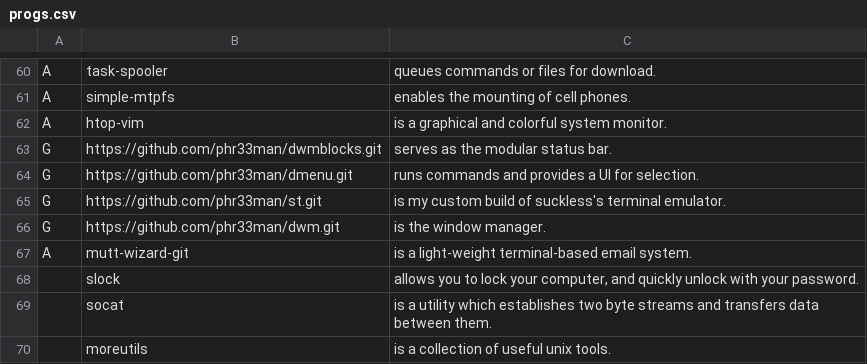
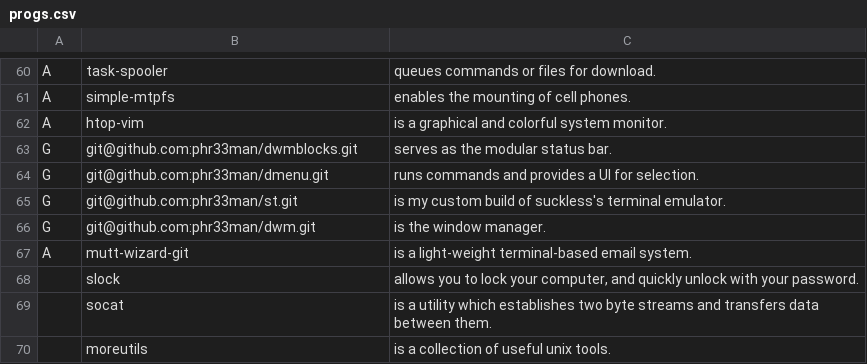
Before and after one commit to phr33man/bs, a CSV file: static/progs.csv, drawn as a sheet; only a part is shown, gaps mark what is left out.

```diff
--- a/static/progs.csv
+++ b/static/progs.csv
@@ -62,6 +62,6 @@ A,simple-mtpfs,"enables the mounting of cell phones."
 A,htop-vim,"is a graphical and colorful system monitor."
-G,https://github.com/phr33man/dwmblocks.git,"serves as the modular status bar."
-G,https://github.com/phr33man/dmenu.git,"runs commands and provides a UI for selection."
-G,https://github.com/phr33man/st.git,"is my custom build of suckless's terminal emulator."
-G,https://github.com/phr33man/dwm.git,"is the window manager."
+G,git@github.com:phr33man/dwmblocks.git,"serves as the modular status bar."
+G,git@github.com:phr33man/dmenu.git,"runs commands and provides a UI for selection."
+G,git@github.com:phr33man/st.git,"is my custom build of suckless's terminal emulator."
+G,git@github.com:phr33man/dwm.git,"is the window manager."
 A,mutt-wizard-git,"is a light-weight terminal-based email system."
```
Also changed, not shown: 2 other files.
